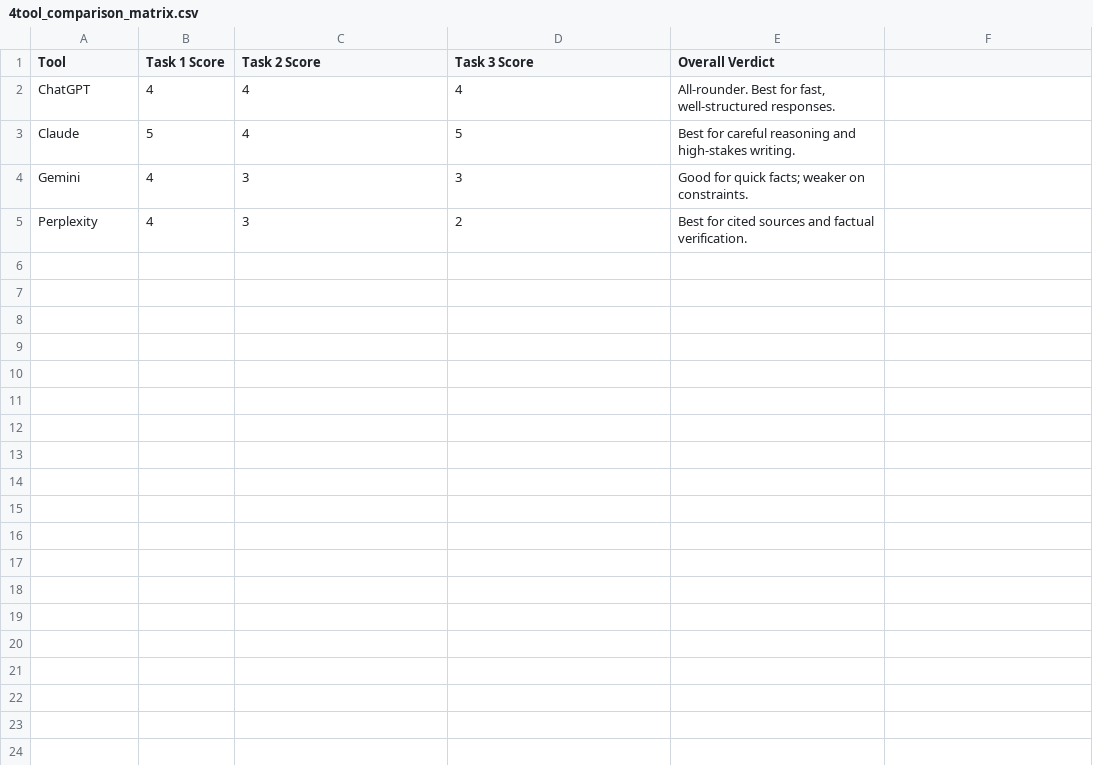
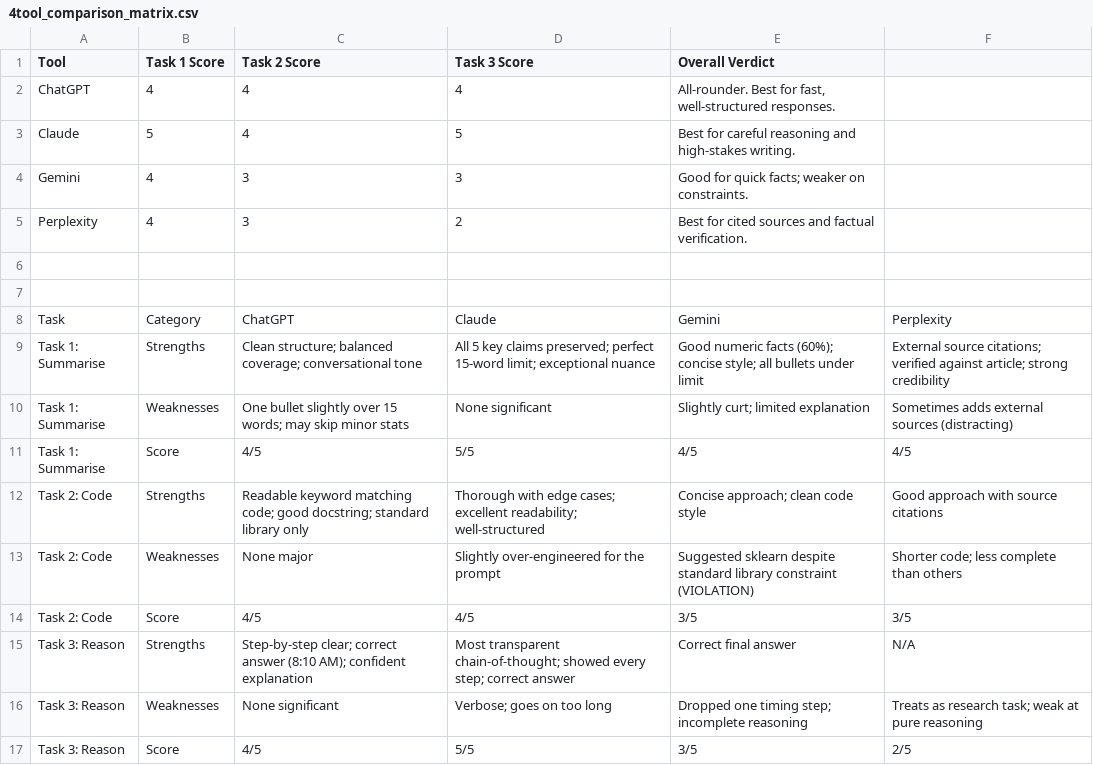
Before and after one commit to thaheer786/ai-mentor-portfolio, a CSV file: 4tool_comparison_matrix.csv, drawn as a sheet.

Commit message:
Update 4tool_comparison_matrix.csv

```diff
--- a/4tool_comparison_matrix.csv
+++ b/4tool_comparison_matrix.csv
@@ -5 +5,13 @@ Gemini,4,3,3,"Good for quick facts; weaker on constraints."
 Perplexity,4,3,2,"Best for cited sources and factual verification."
+
+
+Task,Category,ChatGPT,Claude,Gemini,Perplexity
+Task 1: Summarise,Strengths,Clean structure; balanced coverage; conversational tone,All 5 key claims preserved; perfect 15-word limit; exceptional nuance,Good numeric facts (60%); concise style; all bullets under limit,External source citations; verified against article; strong credibility
+Task 1: Summarise,Weaknesses,One bullet slightly over 15 words; may skip minor stats,None significant,Slightly curt; limited explanation,Sometimes adds external sources (distracting)
+Task 1: Summarise,Score,4/5,5/5,4/5,4/5
+Task 2: Code,Strengths,Readable keyword matching code; good docstring; standard library only,Thorough with edge cases; excellent readability; well-structured,Concise approach; clean code style,Good approach with source citations
+Task 2: Code,Weaknesses,None major,"Slightly over-engineered for the prompt","Suggested sklearn despite standard library constraint (VIOLATION)",Shorter code; less complete than others
+Task 2: Code,Score,4/5,4/5,3/5,3/5
+Task 3: Reason,Strengths,Step-by-step clear; correct answer (8:10 AM); confident explanation,Most transparent chain-of-thought; showed every step; correct answer,Correct final answer,N/A
+Task 3: Reason,Weaknesses,None significant,Verbose; goes on too long,Dropped one timing step; incomplete reasoning,Treats as research task; weak at pure reasoning
+Task 3: Reason,Score,4/5,5/5,3/5,2/5
```
